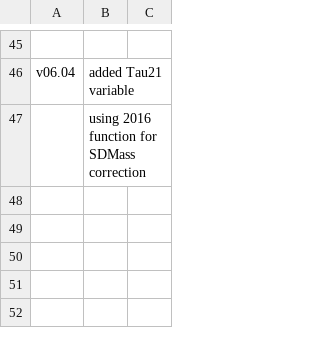
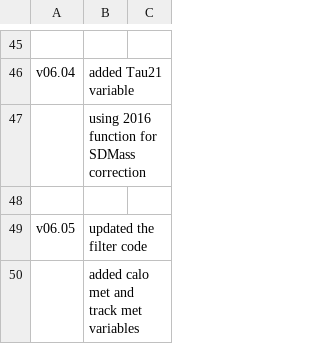
Before and after one commit to fasyakhuza/ExoPieSlimmer-2017Only, a CSV file: commit.csv, drawn as a sheet; only a part is shown, gaps mark what is left out; the diff names each change by its address in the sheet, - before the commit and + after, or states it on an @@ line.

Commit message:
v06.05

```diff
--- a/commit.csv
+++ b/commit.csv
+row 48: (empty)
+row 49: v06.05 | updated the filter code
+row 50:  | added calo met and track met variables
```
